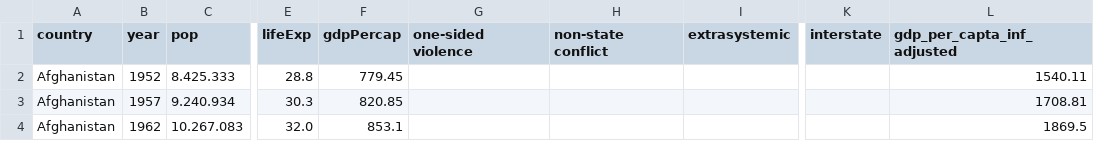
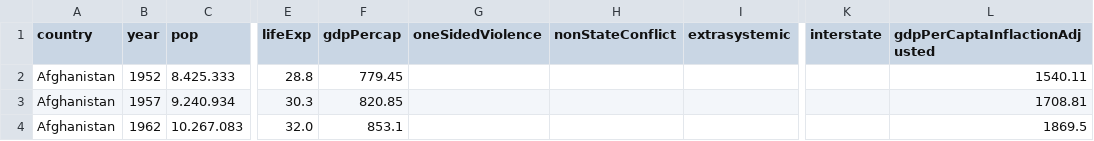
Before and after one commit to brunobgcardoso/avaliacao-python-ciencia-dados, a CSV file: Bases/tratada/gapminder_juncao_tratada.csv, drawn as a sheet; only a part is shown, gaps mark what is left out; the diff names each change by its address in the sheet, - before the commit and + after, or states it on an @@ line.

```diff
--- a/Bases/tratada/gapminder_juncao_tratada.csv
+++ b/Bases/tratada/gapminder_juncao_tratada.csv
-G1: one-sided violence
+G1: oneSidedViolence
-H1: non-state conflict
+H1: nonStateConflict
-L1: gdp_per_capta_inf_adjusted
+L1: gdpPerCaptaInflactionAdjusted
```
Also changed, not shown: Bases/tratada/mortes_guerra_tratada.csv, 3 other files.
